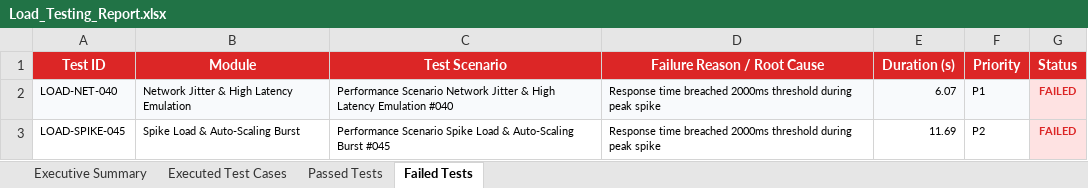
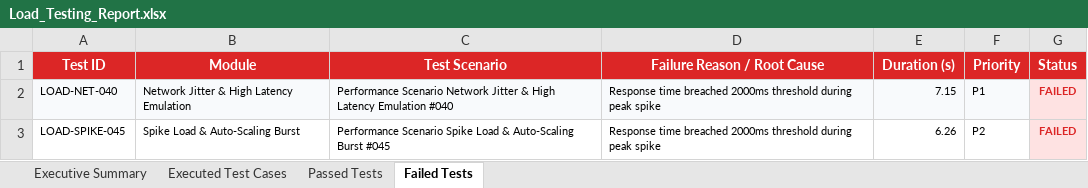
Before and after one commit to MaheshZU9908/Oral-Cavity, an Excel workbook: automation/reports/Excel/Load_Testing_Report.xlsx, sheet Failed Tests, drawn as a sheet; values as stored, in another font and other column widths than the file's, no borders; the diff names each change by its address in the sheet, - before the commit and + after, or states it on an @@ line.

```diff
--- a/automation/reports/Excel/Load_Testing_Report.xlsx (sheet Failed Tests)
+++ b/automation/reports/Excel/Load_Testing_Report.xlsx (sheet Failed Tests)
-E2 (Duration (s)): 6.07
+E2 (Duration (s)): 7.15
-E3 (Duration (s)): 11.69
+E3 (Duration (s)): 6.26
```
Also changed, not shown: sheet Executed Test Cases, sheet Passed Tests, sheet Executive Summary, automation/reports/Excel/Automation_Test_Report.xlsx, automation/reports/Excel/Failed_Test_Cases.xlsx, 14 other files.
